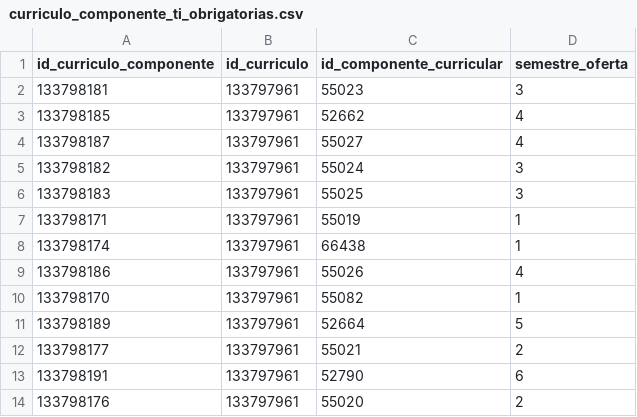
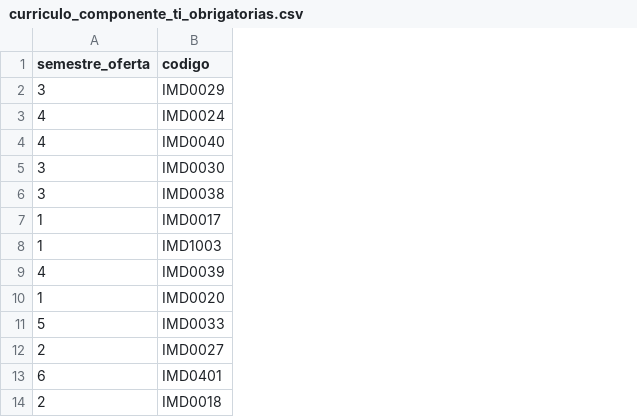
Before and after one commit to arturo32/PODE, a CSV file: extracao_dados/dados_extraidos/curriculo_componente_ti_obrigatorias.csv, drawn as a sheet; only a part is shown; removed rows and columns are numbered as before the commit, all else as after; the diff names each change by its address in the sheet, - before the commit and + after, or states it on an @@ line.

```diff
--- a/extracao_dados/dados_extraidos/curriculo_componente_ti_obrigatorias.csv
+++ b/extracao_dados/dados_extraidos/curriculo_componente_ti_obrigatorias.csv
-column A (id_curriculo_componente), rows 2-14: 133798181 | 133798185 | 133798187 | 133798182 | 133798183 | 133798171 | 133798174 | 133798186 | 133798170 | 133798189 | 133798177 | 133798191 | 133798176
-column B (id_curriculo), rows 2-14: all 133797961
-column C (id_componente_curricular), rows 2-14: 55023 | 52662 | 55027 | 55024 | 55025 | 55019 | 66438 | 55026 | 55082 | 52664 | 55021 | 52790 | 55020
+column B (codigo), rows 2-14: IMD0029 | IMD0024 | IMD0040 | IMD0030 | IMD0038 | IMD0017 | IMD1003 | IMD0039 | IMD0020 | IMD0033 | IMD0027 | IMD0401 | IMD0018
```
Also changed, not shown: extracao_dados/dados_extraidos/disciplinas_ti.csv, 10 other files.
